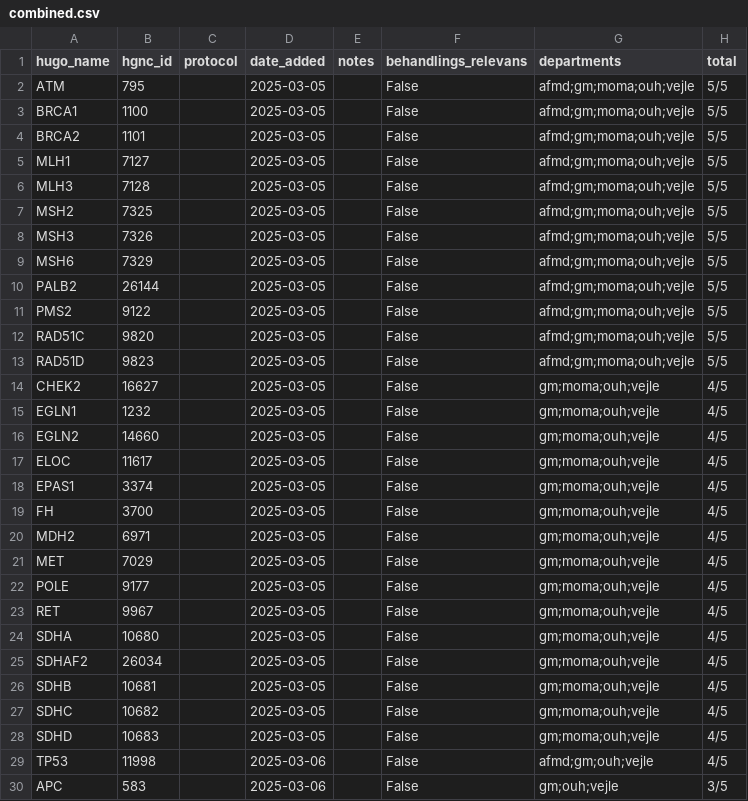
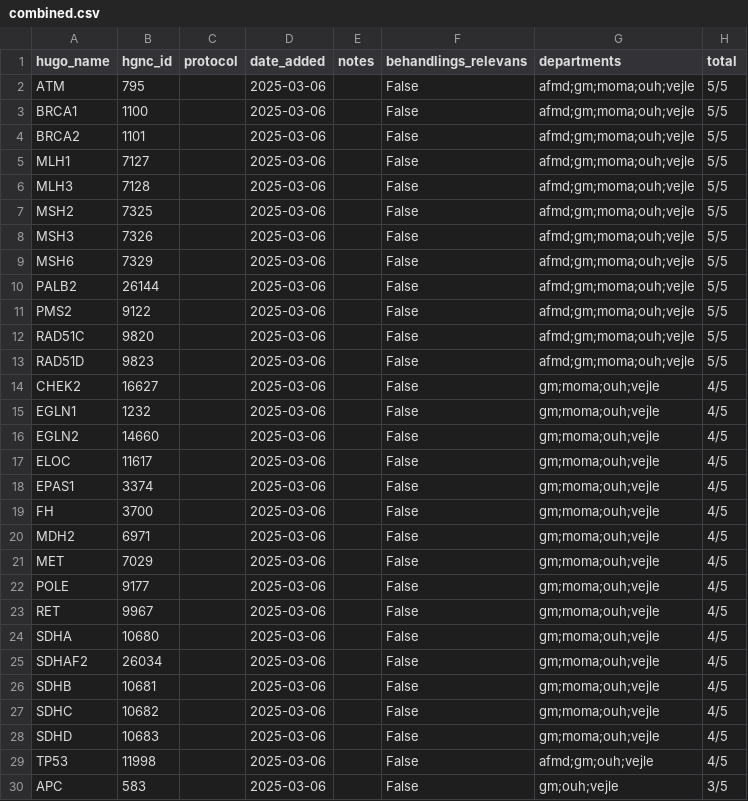
Before and after one commit to DCCC-NOVA/genlister, a CSV file: germline/combined.csv, drawn as a sheet; only a part is shown; the diff covers the shown part only.

Commit message:
Add latest updated date and notes from all departments (#11)
* Add latest updated date and notes from all departments

Fix #10

* Update combined gene lists

---------

Co-authored-by: github-actions[bot] <github-actions[bot]@users.noreply.github.com>

```diff
--- a/germline/combined.csv
+++ b/germline/combined.csv
@@ -1,29 +1,29 @@
 hugo_name,hgnc_id,protocol,date_added,notes,behandlings_relevans,departments,total
-ATM,795,,2025-03-05,,False,afmd;gm;moma;ouh;vejle,5/5
-BRCA1,1100,,2025-03-05,,False,afmd;gm;moma;ouh;vejle,5/5
-BRCA2,1101,,2025-03-05,,False,afmd;gm;moma;ouh;vejle,5/5
-MLH1,7127,,2025-03-05,,False,afmd;gm;moma;ouh;vejle,5/5
-MLH3,7128,,2025-03-05,,False,afmd;gm;moma;ouh;vejle,5/5
-MSH2,7325,,2025-03-05,,False,afmd;gm;moma;ouh;vejle,5/5
-MSH3,7326,,2025-03-05,,False,afmd;gm;moma;ouh;vejle,5/5
-MSH6,7329,,2025-03-05,,False,afmd;gm;moma;ouh;vejle,5/5
-PALB2,26144,,2025-03-05,,False,afmd;gm;moma;ouh;vejle,5/5
-PMS2,9122,,2025-03-05,,False,afmd;gm;moma;ouh;vejle,5/5
-RAD51C,9820,,2025-03-05,,False,afmd;gm;moma;ouh;vejle,5/5
-RAD51D,9823,,2025-03-05,,False,afmd;gm;moma;ouh;vejle,5/5
-CHEK2,16627,,2025-03-05,,False,gm;moma;ouh;vejle,4/5
-EGLN1,1232,,2025-03-05,,False,gm;moma;ouh;vejle,4/5
-EGLN2,14660,,2025-03-05,,False,gm;moma;ouh;vejle,4/5
-ELOC,11617,,2025-03-05,,False,gm;moma;ouh;vejle,4/5
-EPAS1,3374,,2025-03-05,,False,gm;moma;ouh;vejle,4/5
-FH,3700,,2025-03-05,,False,gm;moma;ouh;vejle,4/5
-MDH2,6971,,2025-03-05,,False,gm;moma;ouh;vejle,4/5
-MET,7029,,2025-03-05,,False,gm;moma;ouh;vejle,4/5
-POLE,9177,,2025-03-05,,False,gm;moma;ouh;vejle,4/5
-RET,9967,,2025-03-05,,False,gm;moma;ouh;vejle,4/5
-SDHA,10680,,2025-03-05,,False,gm;moma;ouh;vejle,4/5
-SDHAF2,26034,,2025-03-05,,False,gm;moma;ouh;vejle,4/5
-SDHB,10681,,2025-03-05,,False,gm;moma;ouh;vejle,4/5
-SDHC,10682,,2025-03-05,,False,gm;moma;ouh;vejle,4/5
-SDHD,10683,,2025-03-05,,False,gm;moma;ouh;vejle,4/5
+ATM,795,,2025-03-06,,False,afmd;gm;moma;ouh;vejle,5/5
+BRCA1,1100,,2025-03-06,,False,afmd;gm;moma;ouh;vejle,5/5
+BRCA2,1101,,2025-03-06,,False,afmd;gm;moma;ouh;vejle,5/5
+MLH1,7127,,2025-03-06,,False,afmd;gm;moma;ouh;vejle,5/5
+MLH3,7128,,2025-03-06,,False,afmd;gm;moma;ouh;vejle,5/5
+MSH2,7325,,2025-03-06,,False,afmd;gm;moma;ouh;vejle,5/5
+MSH3,7326,,2025-03-06,,False,afmd;gm;moma;ouh;vejle,5/5
+MSH6,7329,,2025-03-06,,False,afmd;gm;moma;ouh;vejle,5/5
+PALB2,26144,,2025-03-06,,False,afmd;gm;moma;ouh;vejle,5/5
+PMS2,9122,,2025-03-06,,False,afmd;gm;moma;ouh;vejle,5/5
+RAD51C,9820,,2025-03-06,,False,afmd;gm;moma;ouh;vejle,5/5
+RAD51D,9823,,2025-03-06,,False,afmd;gm;moma;ouh;vejle,5/5
+CHEK2,16627,,2025-03-06,,False,gm;moma;ouh;vejle,4/5
+EGLN1,1232,,2025-03-06,,False,gm;moma;ouh;vejle,4/5
+EGLN2,14660,,2025-03-06,,False,gm;moma;ouh;vejle,4/5
+ELOC,11617,,2025-03-06,,False,gm;moma;ouh;vejle,4/5
+EPAS1,3374,,2025-03-06,,False,gm;moma;ouh;vejle,4/5
+FH,3700,,2025-03-06,,False,gm;moma;ouh;vejle,4/5
+MDH2,6971,,2025-03-06,,False,gm;moma;ouh;vejle,4/5
+MET,7029,,2025-03-06,,False,gm;moma;ouh;vejle,4/5
+POLE,9177,,2025-03-06,,False,gm;moma;ouh;vejle,4/5
+RET,9967,,2025-03-06,,False,gm;moma;ouh;vejle,4/5
+SDHA,10680,,2025-03-06,,False,gm;moma;ouh;vejle,4/5
+SDHAF2,26034,,2025-03-06,,False,gm;moma;ouh;vejle,4/5
+SDHB,10681,,2025-03-06,,False,gm;moma;ouh;vejle,4/5
+SDHC,10682,,2025-03-06,,False,gm;moma;ouh;vejle,4/5
+SDHD,10683,,2025-03-06,,False,gm;moma;ouh;vejle,4/5
 TP53,11998,,2025-03-06,,False,afmd;gm;ouh;vejle,4/5
```
Also changed, not shown: 8 edited cells elsewhere in this file, germline/afmd/afmd.csv, germline/gm/gm.csv, 3 other files.
